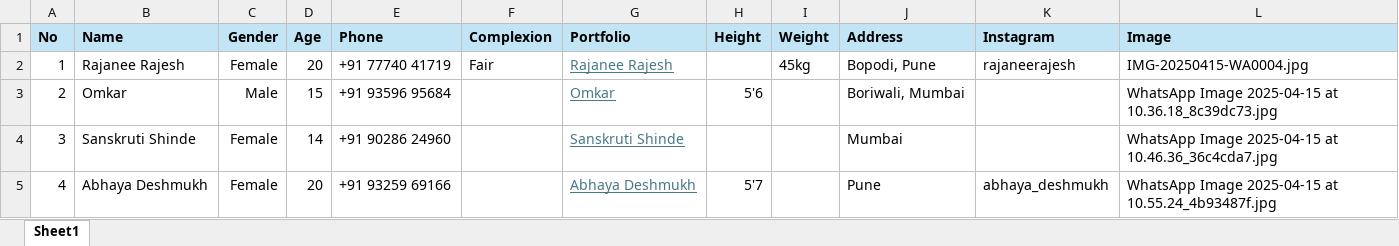
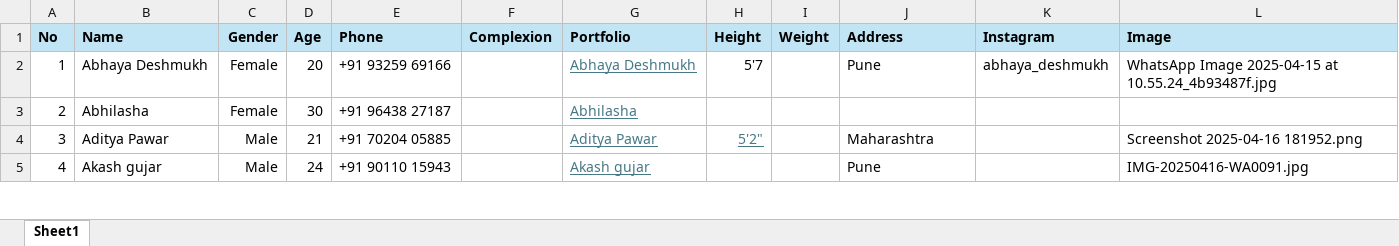
Before and after one commit to kshitijyadav96/casting-log, an Excel workbook: src/assets/Casting Replies Log.xlsx, sheet Sheet1, drawn as a sheet; only a part is shown; values as stored, in another font and other column widths than the file's, no borders; table styles not drawn; the diff covers the shown part only; the diff names each change by its address in the sheet, - before the commit and + after, or states it on an @@ line.

Commit message:
Changes in assets

```diff
--- a/src/assets/Casting Replies Log.xlsx (sheet Sheet1)
+++ b/src/assets/Casting Replies Log.xlsx (sheet Sheet1)
-B2 (Name): Rajanee Rajesh
+B2 (Name): Abhaya Deshmukh
-E2 (Phone): +91 77740 41719
+E2 (Phone): +91 93259 69166
-F2 (Complexion): Fair
+F2 (Complexion): (empty)
-G2 (Portfolio): Rajanee Rajesh
+G2 (Portfolio): Abhaya Deshmukh
-H2 (Height): (empty)
+H2 (Height): 5'7
-I2 (Weight): 45kg
+I2 (Weight): (empty)
-J2 (Address): Bopodi, Pune
+J2 (Address): Pune
-K2 (Instagram): rajaneerajesh
+K2 (Instagram): abhaya_deshmukh
-L2 (Image): IMG-20250415-WA0004.jpg
+L2 (Image): WhatsApp Image 2025-04-15 at 10.55.24_4b93487f.jpg
-B3 (Name): Omkar
+B3 (Name): Abhilasha
-C3 (Gender): Male
+C3 (Gender): Female
-D3 (Age): 15
+D3 (Age): 30
-E3 (Phone): +91 93596 95684
+E3 (Phone): +91 96438 27187
-G3 (Portfolio): Omkar
+G3 (Portfolio): Abhilasha
-H3 (Height): 5'6
+H3 (Height): (empty)
-J3 (Address): Boriwali, Mumbai
+J3 (Address): (empty)
-L3 (Image): WhatsApp Image 2025-04-15 at 10.36.18_8c39dc73.jpg
+L3 (Image): (empty)
-B4 (Name): Sanskruti Shinde
+B4 (Name): Aditya Pawar
-C4:C5 (Gender): Female
+C4:C5 (Gender): Male
-D4 (Age): 14
+D4 (Age): 21
-E4 (Phone): +91 90286 24960
+E4 (Phone): +91 70204 05885
-G4 (Portfolio): Sanskruti Shinde
+G4 (Portfolio): Aditya Pawar
-H4 (Height): (empty)
+H4 (Height): 5'2"
-J4 (Address): Mumbai
+J4 (Address): Maharashtra
-L4 (Image): WhatsApp Image 2025-04-15 at 10.46.36_36c4cda7.jpg
+L4 (Image): Screenshot 2025-04-16 181952.png
-B5 (Name): Abhaya Deshmukh
+B5 (Name): Akash gujar
-D5 (Age): 20
+D5 (Age): 24
-E5 (Phone): +91 93259 69166
+E5 (Phone): +91 90110 15943
-G5 (Portfolio): Abhaya Deshmukh
+G5 (Portfolio): Akash gujar
-H5 (Height): 5'7
+H5 (Height): (empty)
-K5 (Instagram): abhaya_deshmukh
+K5 (Instagram): (empty)
-L5 (Image): WhatsApp Image 2025-04-15 at 10.55.24_4b93487f.jpg
+L5 (Image): IMG-20250416-WA0091.jpg
```
Also changed, not shown: 356 edited cells and cell formats elsewhere in this sheet.
